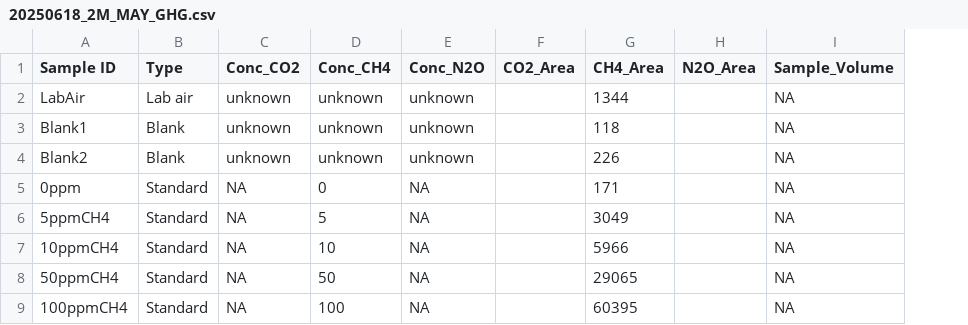
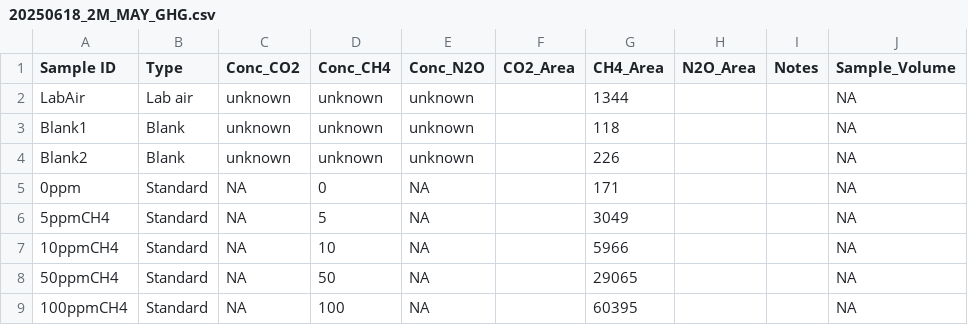
Before and after one commit to wilsonsj100/Testbed-for-Discrete-Data-Codes, a CSV file: CH4/2025/Raw Data/20250618_2M_MAY_GHG.csv, drawn as a sheet; only a part is shown; the diff names each change by its address in the sheet, - before the commit and + after, or states it on an @@ line.

```diff
--- a/CH4/2025/Raw Data/20250618_2M_MAY_GHG.csv
+++ b/CH4/2025/Raw Data/20250618_2M_MAY_GHG.csv
+column I (Notes), empty
```
Also changed, not shown: CH4/2025/Processed Data/GCReW_CO2xN_Porewater_CH4_202505_1.csv, CH4/2025/Processed Data/GCReW_CO2xN_Porewater_CH4_202505_2.csv, 4 other files.
